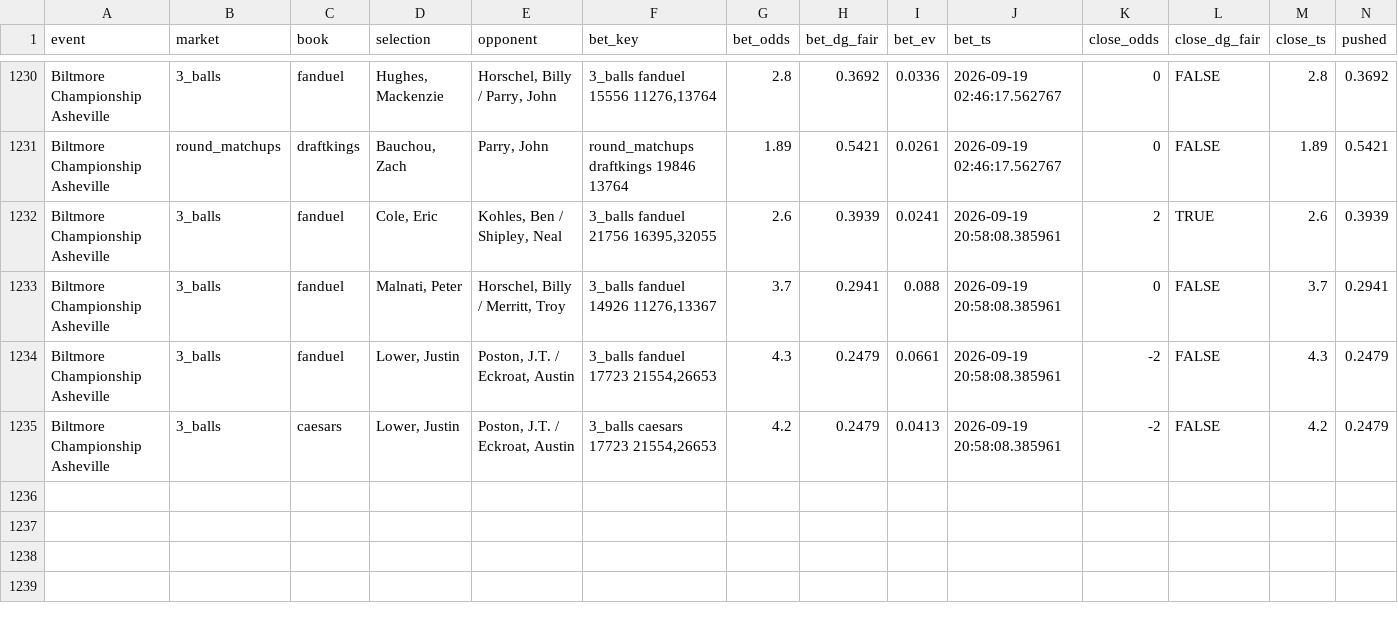
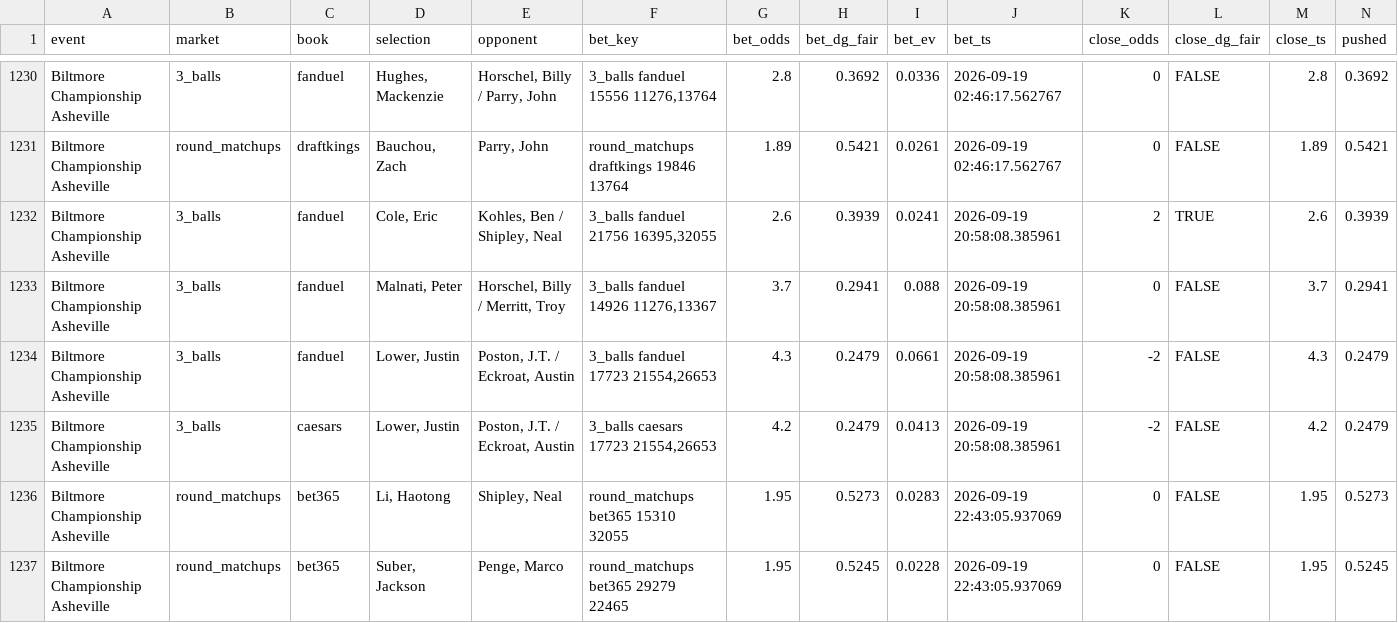
Before and after one commit to lucas-diehl/evbetting, a CSV file: golf_picks/alerts_log.csv, drawn as a sheet; only a part is shown, gaps mark what is left out; rows hold the shown columns only; the diff names each change by its address in the sheet, - before the commit and + after, or states it on an @@ line.

```diff
--- a/golf_picks/alerts_log.csv
+++ b/golf_picks/alerts_log.csv
+row 1236: Biltmore Championship Asheville | round_matchups | bet365 | Li, Haotong | Shipley, Neal | round_matchups bet365 15310 32055 | 1.95 | 0.5273 | 0.0283 | 2026-09-19 22:43:05.937069 | 0 | FALSE | 1.95 | 0.5273
+row 1237: Biltmore Championship Asheville | round_matchups | bet365 | Suber, Jackson | Penge, Marco | round_matchups bet365 29279 22465 | 1.95 | 0.5245 | 0.0228 | 2026-09-19 22:43:05.937069 | 0 | FALSE | 1.95 | 0.5245
```
Also changed, not shown: golf_picks/clv_results.csv, 1 other file.
